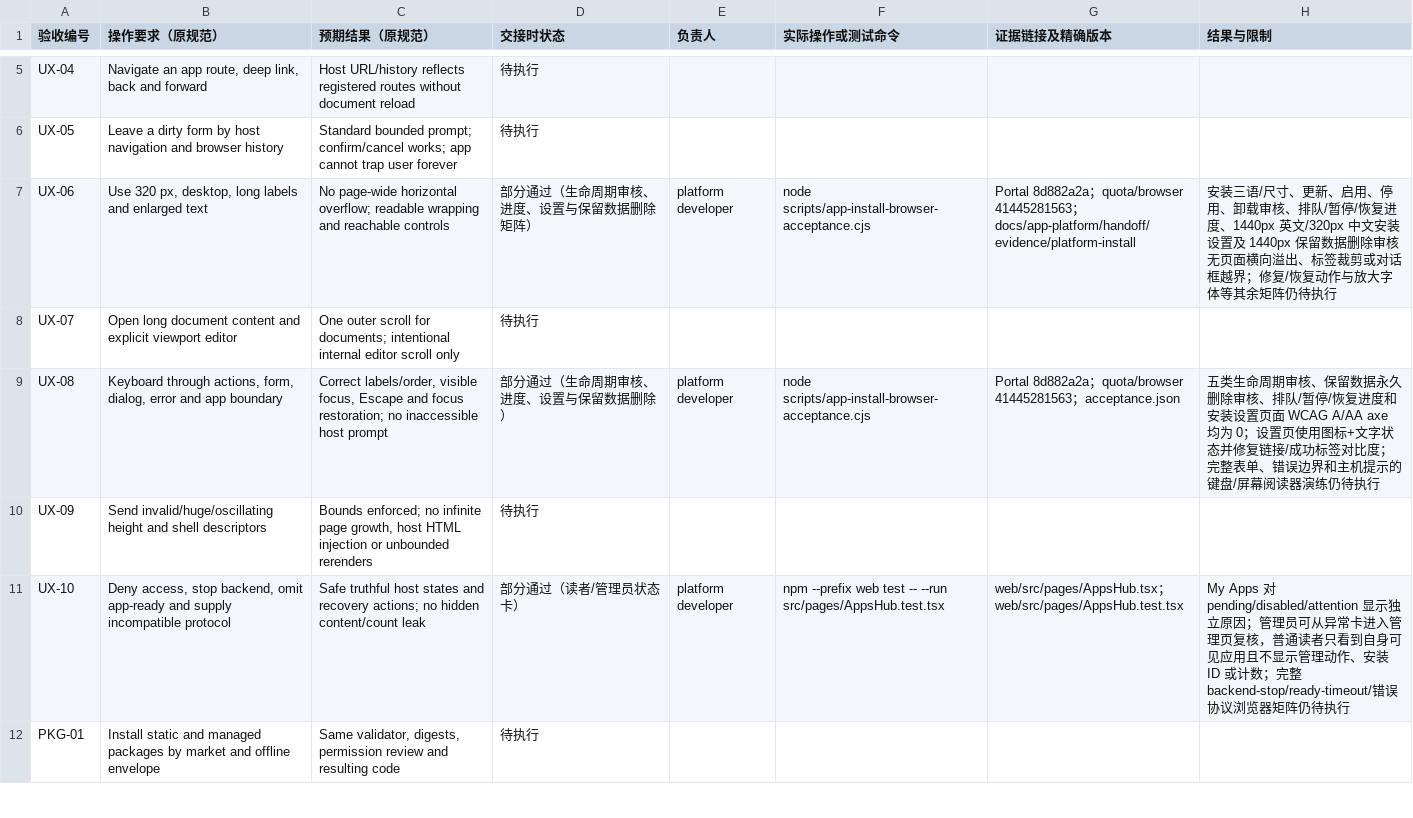
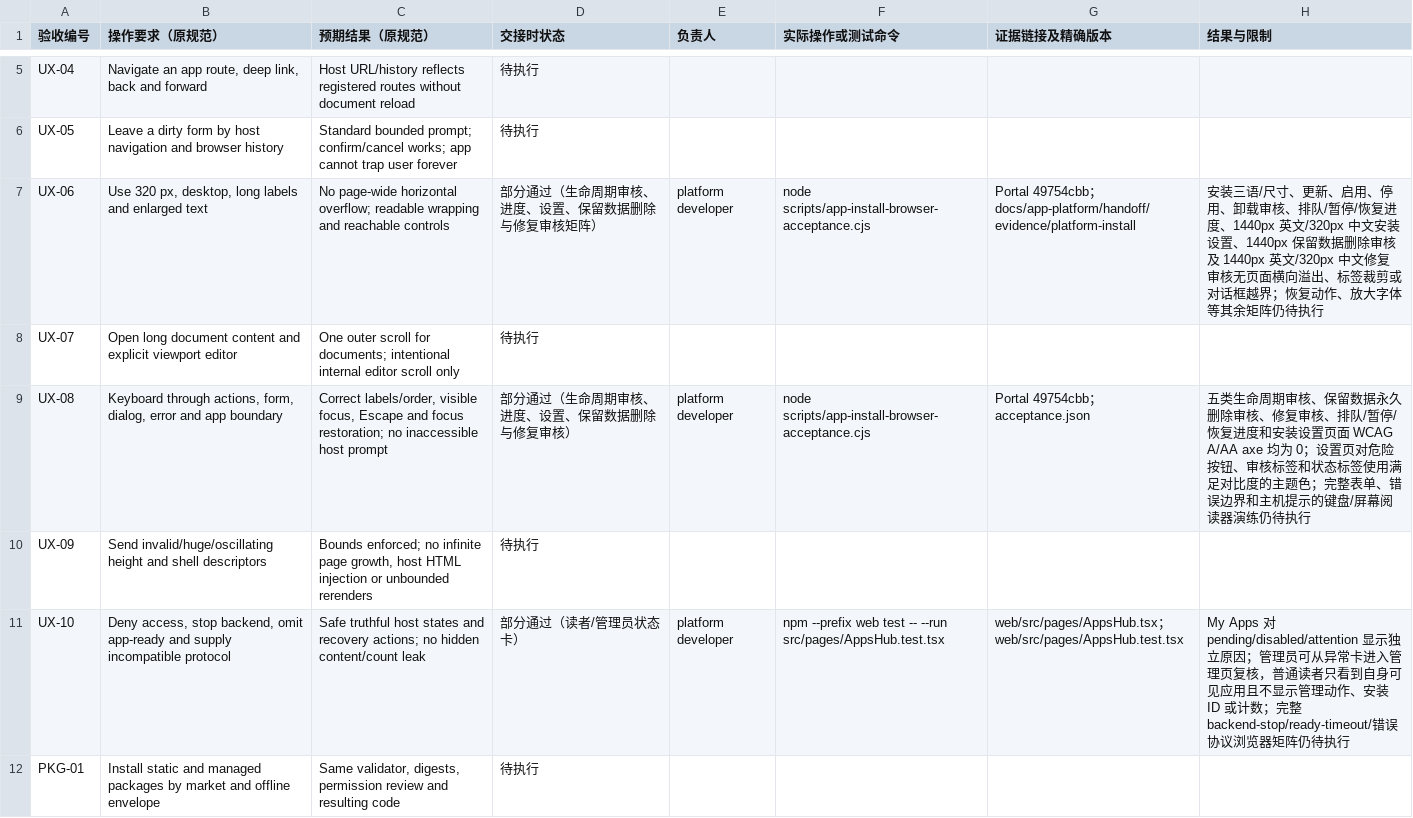
Before and after one commit to KazuhaHub/StockAnalysisPrediction-Report-Portal, a CSV file: docs/app-platform/handoff/acceptance-checklist.csv, drawn as a sheet; only a part is shown, gaps mark what is left out.

Commit message:
docs(apps): record managed repair acceptance

```diff
--- a/docs/app-platform/handoff/acceptance-checklist.csv
+++ b/docs/app-platform/handoff/acceptance-checklist.csv
@@ -6,5 +6,5 @@ UX-04,"Navigate an app route, deep link, back and forward",Host URL/history refl
 UX-05,Leave a dirty form by host navigation and browser history,Standard bounded prompt; confirm/cancel works; app cannot trap user forever,待执行,,,,
-UX-06,"Use 320 px, desktop, long labels and enlarged text",No page-wide horizontal overflow; readable wrapping and reachable controls,部分通过（生命周期审核、进度、设置与保留数据删除矩阵）,platform developer,node scripts/app-install-browser-acceptance.cjs,"Portal 8d882a2a；quota/browser 41445281563；docs/app-platform/handoff/evidence/platform-install","安装三语/尺寸、更新、启用、停用、卸载审核、排队/暂停/恢复进度、1440px 英文/320px 中文安装设置及 1440px 保留数据删除审核无页面横向溢出、标签裁剪或对话框越界；修复/恢复动作与放大字体等其余矩阵仍待执行"
+UX-06,"Use 320 px, desktop, long labels and enlarged text",No page-wide horizontal overflow; readable wrapping and reachable controls,部分通过（生命周期审核、进度、设置、保留数据删除与修复审核矩阵）,platform developer,node scripts/app-install-browser-acceptance.cjs,"Portal 49754cbb；docs/app-platform/handoff/evidence/platform-install","安装三语/尺寸、更新、启用、停用、卸载审核、排队/暂停/恢复进度、1440px 英文/320px 中文安装设置、1440px 保留数据删除审核及 1440px 英文/320px 中文修复审核无页面横向溢出、标签裁剪或对话框越界；恢复动作、放大字体等其余矩阵仍待执行"
 UX-07,Open long document content and explicit viewport editor,One outer scroll for documents; intentional internal editor scroll only,待执行,,,,
-UX-08,"Keyboard through actions, form, dialog, error and app boundary","Correct labels/order, visible focus, Escape and focus restoration; no inaccessible host prompt",部分通过（生命周期审核、进度、设置与保留数据删除）,platform developer,node scripts/app-install-browser-acceptance.cjs,"Portal 8d882a2a；quota/browser 41445281563；acceptance.json","五类生命周期审核、保留数据永久删除审核、排队/暂停/恢复进度和安装设置页面 WCAG A/AA axe 均为 0；设置页使用图标+文字状态并修复链接/成功标签对比度；完整表单、错误边界和主机提示的键盘/屏幕阅读器演练仍待执行"
+UX-08,"Keyboard through actions, form, dialog, error and app boundary","Correct labels/order, visible focus, Escape and focus restoration; no inaccessible host prompt",部分通过（生命周期审核、进度、设置、保留数据删除与修复审核）,platform developer,node scripts/app-install-browser-acceptance.cjs,"Portal 49754cbb；acceptance.json","五类生命周期审核、保留数据永久删除审核、修复审核、排队/暂停/恢复进度和安装设置页面 WCAG A/AA axe 均为 0；设置页对危险按钮、审核标签和状态标签使用满足对比度的主题色；完整表单、错误边界和主机提示的键盘/屏幕阅读器演练仍待执行"
 UX-09,Send invalid/huge/oscillating height and shell descriptors,"Bounds enforced; no infinite page growth, host HTML injection or unbounded rerenders",待执行,,,,
```
Also changed, not shown: 16 other files.
